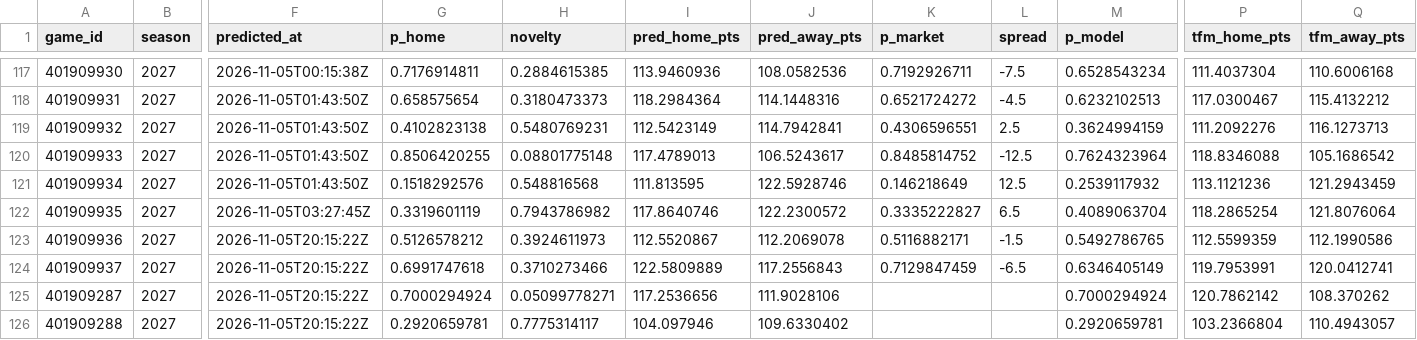
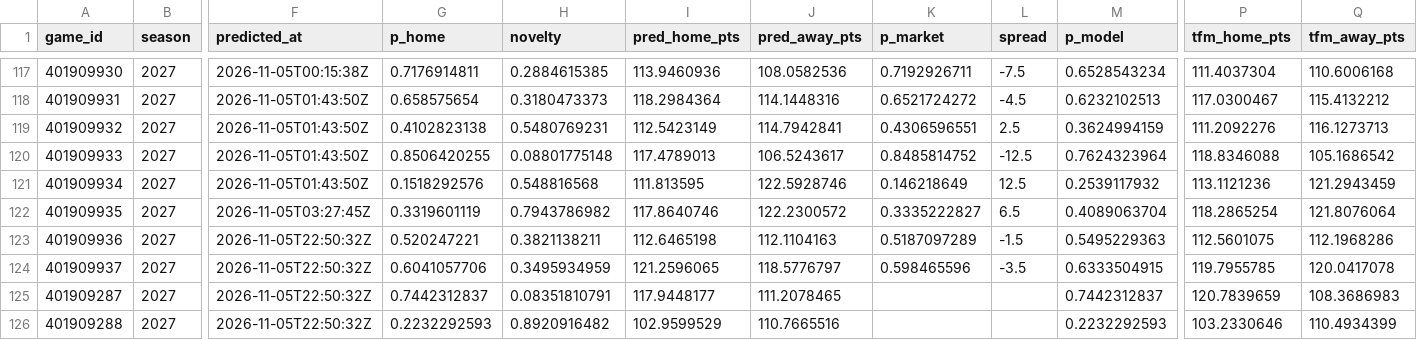
Before and after one commit to martinez-hub/nbaPredicts, a CSV file: data/predictions/2027.csv, drawn as a sheet; only a part is shown, gaps mark what is left out; the diff covers the shown part only; the diff names each change by its address in the sheet, - before the commit and + after, or states it on an @@ line.

```diff
--- a/data/predictions/2027.csv
+++ b/data/predictions/2027.csv
-F123:F126 (predicted_at): 2026-11-05T20:15:22Z
+F123:F126 (predicted_at): 2026-11-05T22:50:32Z
-G123 (p_home): 0.5126578212
+G123 (p_home): 0.520247221
-H123 (novelty): 0.3924611973
+H123 (novelty): 0.3821138211
-I123 (pred_home_pts): 112.5520867
+I123 (pred_home_pts): 112.6465198
-J123 (pred_away_pts): 112.2069078
+J123 (pred_away_pts): 112.1104163
-K123 (p_market): 0.5116882171
+K123 (p_market): 0.5187097289
-M123 (p_model): 0.5492786765
+M123 (p_model): 0.5495229363
-P123 (tfm_home_pts): 112.5599359
+P123 (tfm_home_pts): 112.5601075
-Q123 (tfm_away_pts): 112.1990586
+Q123 (tfm_away_pts): 112.1968286
-G124 (p_home): 0.6991747618
+G124 (p_home): 0.6041057706
-H124 (novelty): 0.3710273466
+H124 (novelty): 0.3495934959
-I124 (pred_home_pts): 122.5809889
+I124 (pred_home_pts): 121.2596065
-J124 (pred_away_pts): 117.2556843
+J124 (pred_away_pts): 118.5776797
-K124 (p_market): 0.7129847459
+K124 (p_market): 0.598465596
-L124 (spread): -6.5
+L124 (spread): -3.5
-M124 (p_model): 0.6346405149
+M124 (p_model): 0.6333504915
-P124 (tfm_home_pts): 119.7953991
+P124 (tfm_home_pts): 119.7955785
-Q124 (tfm_away_pts): 120.0412741
+Q124 (tfm_away_pts): 120.0417078
-G125 (p_home): 0.7000294924
+G125 (p_home): 0.7442312837
-H125 (novelty): 0.05099778271
+H125 (novelty): 0.08351810791
-I125 (pred_home_pts): 117.2536656
+I125 (pred_home_pts): 117.9448177
-J125 (pred_away_pts): 111.9028106
+J125 (pred_away_pts): 111.2078465
-M125 (p_model): 0.7000294924
+M125 (p_model): 0.7442312837
-P125 (tfm_home_pts): 120.7862142
+P125 (tfm_home_pts): 120.7839659
-Q125 (tfm_away_pts): 108.370262
+Q125 (tfm_away_pts): 108.3686983
-G126 (p_home): 0.2920659781
+G126 (p_home): 0.2232292593
-H126 (novelty): 0.7775314117
+H126 (novelty): 0.8920916482
-I126 (pred_home_pts): 104.097946
+I126 (pred_home_pts): 102.9599529
-J126 (pred_away_pts): 109.6330402
+J126 (pred_away_pts): 110.7665516
-M126 (p_model): 0.2920659781
+M126 (p_model): 0.2232292593
-P126 (tfm_home_pts): 103.2366804
+P126 (tfm_home_pts): 103.2330646
-Q126 (tfm_away_pts): 110.4943057
+Q126 (tfm_away_pts): 110.4934399
```
Also changed, not shown: 128 edited cells elsewhere in this file, data/injury_reports/2027.csv, data/player_predictions/2027.csv, 3 other files.
